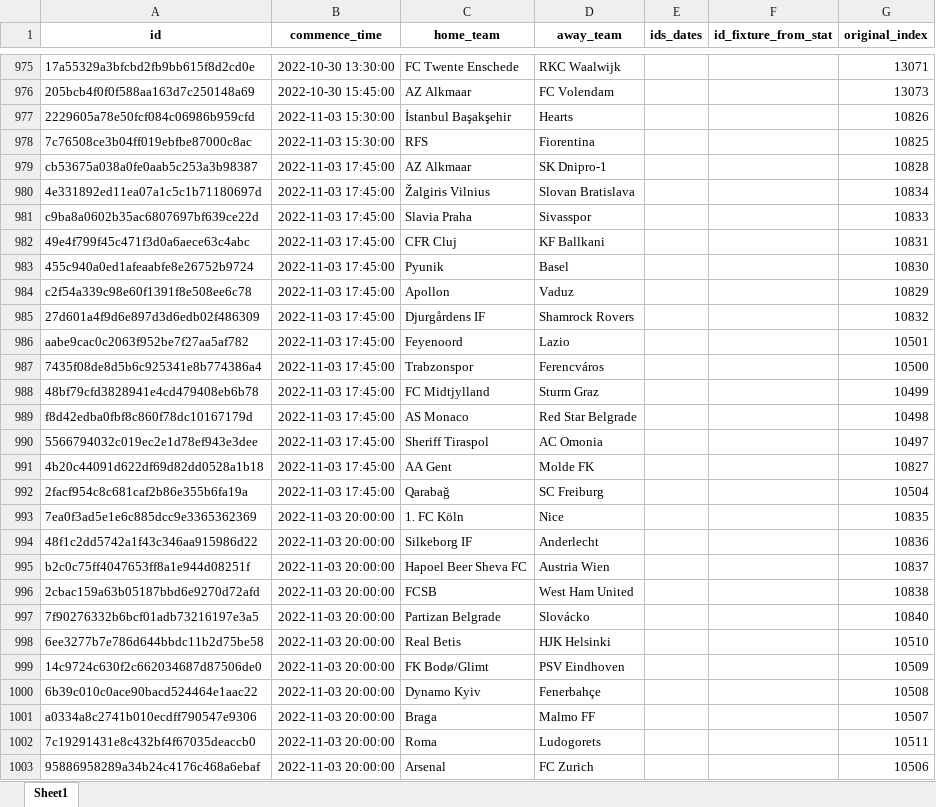
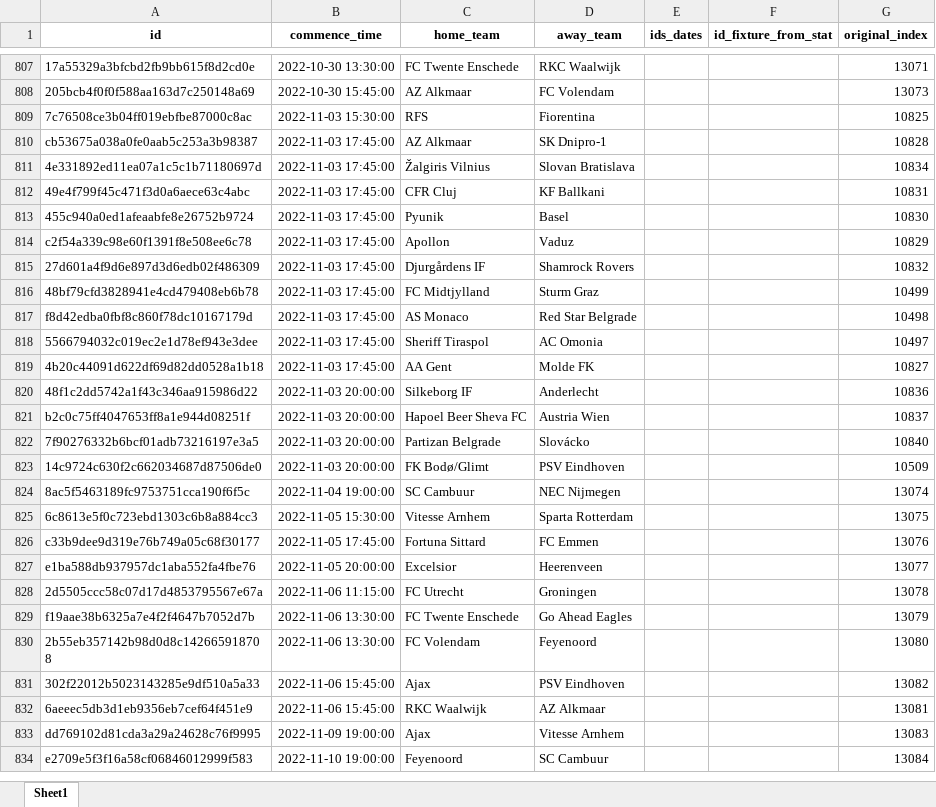
Before and after one commit to romy1992/ia_predict_soccer, an Excel workbook: src/service_ia/dataset/analyze_none_id.xlsx, sheet Sheet1, drawn as a sheet; only a part is shown, gaps mark what is left out; the shorter side is filled out with more unchanged rows; values as stored, in another font and other column widths than the file's, no borders; the diff covers the shown part only; the diff names each change by its address in the sheet, - before the commit and + after, or states it on an @@ line.

```diff
--- a/src/service_ia/dataset/analyze_none_id.xlsx (sheet Sheet1)
+++ b/src/service_ia/dataset/analyze_none_id.xlsx (sheet Sheet1)
-row 977: 2229605a78e50fcf084c06986b959cfd | 2022-11-03 15:30:00 | İstanbul Başakşehir | Hearts |  |  | 10826
-row 981: c9ba8a0602b35ac6807697bf639ce22d | 2022-11-03 17:45:00 | Slavia Praha | Sivasspor |  |  | 10833
-row 986: aabe9cac0c2063f952be7f27aa5af782 | 2022-11-03 17:45:00 | Feyenoord | Lazio |  |  | 10501
-row 987: 7435f08de8d5b6c925341e8b774386a4 | 2022-11-03 17:45:00 | Trabzonspor | Ferencváros |  |  | 10500
-row 992: 2facf954c8c681caf2b86e355b6fa19a | 2022-11-03 17:45:00 | Qarabağ | SC Freiburg |  |  | 10504
-row 993: 7ea0f3ad5e1e6c885dcc9e3365362369 | 2022-11-03 20:00:00 | 1. FC Köln | Nice |  |  | 10835
-row 996: 2cbac159a63b05187bbd6e9270d72afd | 2022-11-03 20:00:00 | FCSB | West Ham United |  |  | 10838
-row 998: 6ee3277b7e786d644bbdc11b2d75be58 | 2022-11-03 20:00:00 | Real Betis | HJK Helsinki |  |  | 10510
-row 1000: 6b39c010c0ace90bacd524464e1aac22 | 2022-11-03 20:00:00 | Dynamo Kyiv | Fenerbahçe |  |  | 10508
-row 1001: a0334a8c2741b010ecdff790547e9306 | 2022-11-03 20:00:00 | Braga | Malmo FF |  |  | 10507
-row 1002: 7c19291431e8c432bf4f67035deaccb0 | 2022-11-03 20:00:00 | Roma | Ludogorets |  |  | 10511
-row 1003: 95886958289a34b24c4176c468a6ebaf | 2022-11-03 20:00:00 | Arsenal | FC Zurich |  |  | 10506
```
Also changed, not shown: 321 removed rows elsewhere in this sheet, src/service_ia/dataset/analyze_statistics.xlsx, 3 other files.
